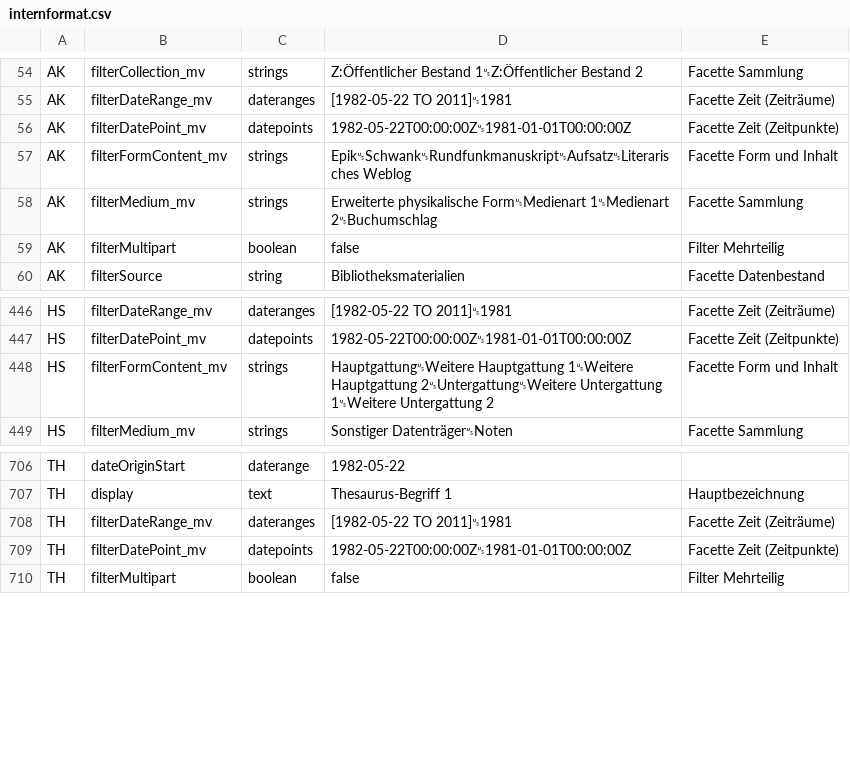
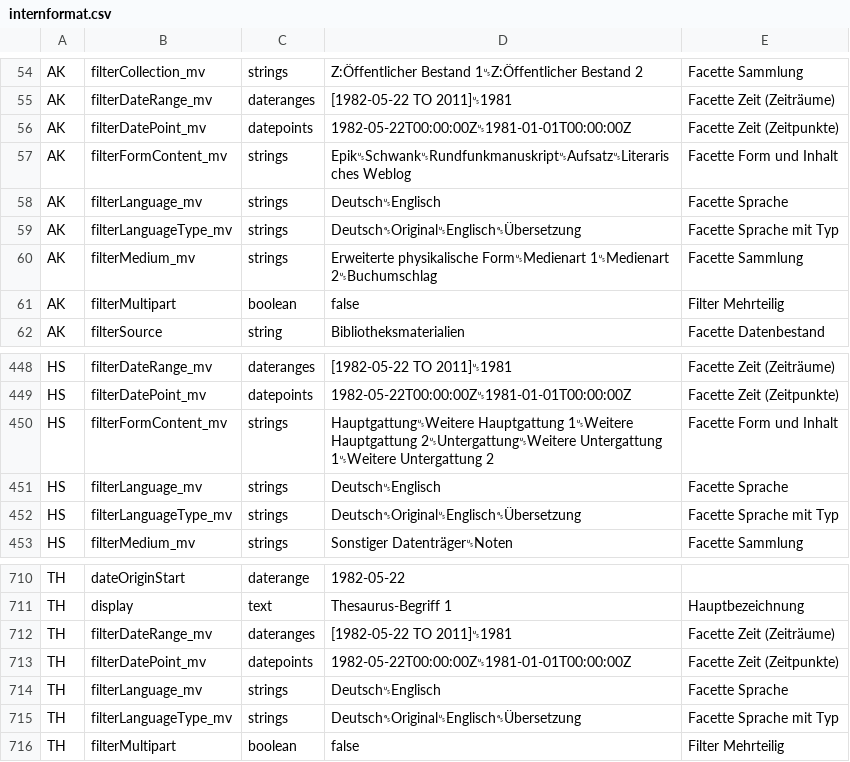
Before and after one commit to dla-marbach/dla-opac-transform, a CSV file: docs/internformat.csv, drawn as a sheet; only a part is shown, gaps mark what is left out; the diff names each change by its address in the sheet, - before the commit and + after, or states it on an @@ line.

Commit message:
Facette Sprache filterLanguage_mv und filterLanguageType_mv

```diff
--- a/docs/internformat.csv
+++ b/docs/internformat.csv
+row 58: AK | filterLanguage_mv | strings | Deutsch␟Englisch | Facette Sprache
+row 59: AK | filterLanguageType_mv | strings | Deutsch␝Original␟Englisch␝Übersetzung | Facette Sprache mit Typ
+row 451: HS | filterLanguage_mv | strings | Deutsch␟Englisch | Facette Sprache
+row 452: HS | filterLanguageType_mv | strings | Deutsch␝Original␟Englisch␝Übersetzung | Facette Sprache mit Typ
+row 714: TH | filterLanguage_mv | strings | Deutsch␟Englisch | Facette Sprache
+row 715: TH | filterLanguageType_mv | strings | Deutsch␝Original␟Englisch␝Übersetzung | Facette Sprache mit Typ
```
Also changed, not shown: example/output/ak.csv, example/output/hs.csv, 14 other files.
